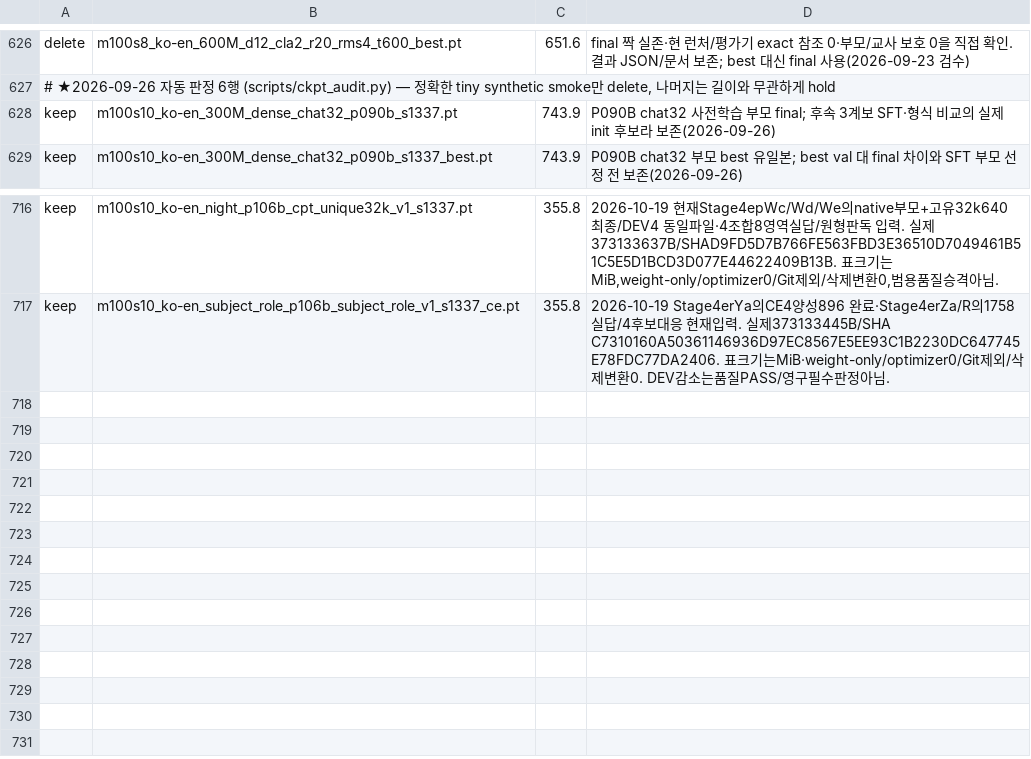
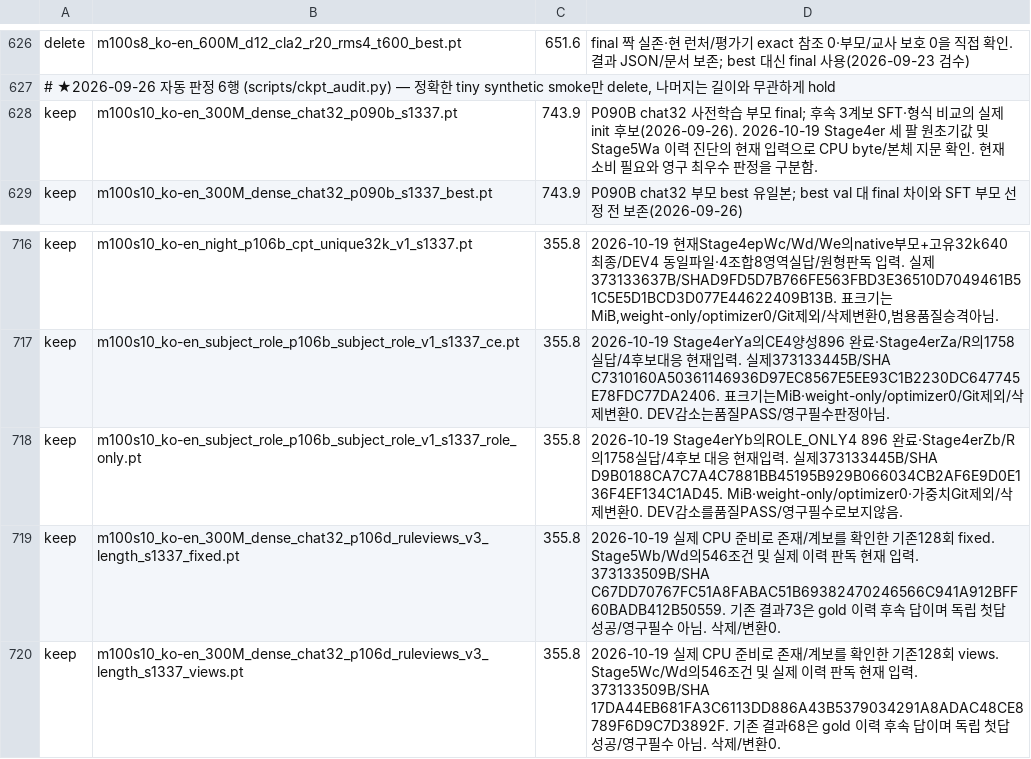
Before and after one commit to myplmy/TinyLM, a TSV file: checkpoints.tsv, drawn as a sheet; only a part is shown, gaps mark what is left out.

Commit message:
관계 대조 학습 두번째 결과와 실제 이력 진단 준비
- ROLE 896회 원형과 실제 분모 및 독립 검산 52개 조건을 기록
- 기존 점수를 보존한 이력 보고 수리와 합성 65개 회귀 및 5개 독립 반례 확인
- 실제 CPU 128문제와 546개 입력 및 세 체크포인트 지문 동결
- 완료 명령과 체크포인트 소비 목록 및 문헌 검토 갱신
- 실제 답변 품질은 미평가이며 공용 정적 호환 오류는 승인 대기로 보존

```diff
--- a/checkpoints.tsv
+++ b/checkpoints.tsv
@@ -627,3 +627,3 @@ delete	m100s8_ko-en_600M_d12_cla2_r20_rms4_t600_best.pt	651.6	final 짝 실존·
 # ★2026-09-26 자동 판정 6행 (scripts/ckpt_audit.py) — 정확한 tiny synthetic smoke만 delete, 나머지는 길이와 무관하게 hold
-keep	m100s10_ko-en_300M_dense_chat32_p090b_s1337.pt	743.9	P090B chat32 사전학습 부모 final; 후속 3계보 SFT·형식 비교의 실제 init 후보라 보존(2026-09-26)
+keep	m100s10_ko-en_300M_dense_chat32_p090b_s1337.pt	743.9	P090B chat32 사전학습 부모 final; 후속 3계보 SFT·형식 비교의 실제 init 후보(2026-09-26). 2026-10-19 Stage4er 세 팔 원초기값 및 Stage5Wa 이력 진단의 현재 입력으로 CPU byte/본체 지문 확인. 현재 소비 필요와 영구 최우수 판정을 구분함.
 keep	m100s10_ko-en_300M_dense_chat32_p090b_s1337_best.pt	743.9	P090B chat32 부모 best 유일본; best val 대 final 차이와 SFT 부모 선정 전 보존(2026-09-26)
@@ -717 +717,4 @@ keep	m100s10_ko-en_night_p106b_cpt_unique32k_v1_s1337.pt	355.8	2026-10-19 현재
 keep	m100s10_ko-en_subject_role_p106b_subject_role_v1_s1337_ce.pt	355.8	2026-10-19 Stage4erYa의CE4양성896 완료·Stage4erZa/R의1758실답/4후보대응 현재입력. 실제373133445B/SHA C7310160A50361146936D97EC8567E5EE93C1B2230DC647745E78FDC77DA2406. 표크기는MiB·weight-only/optimizer0/Git제외/삭제변환0. DEV감소는품질PASS/영구필수판정아님.
+keep	m100s10_ko-en_subject_role_p106b_subject_role_v1_s1337_role_only.pt	355.8	2026-10-19 Stage4erYb의ROLE_ONLY4 896 완료·Stage4erZb/R의1758실답/4후보 대응 현재입력. 실제373133445B/SHA D9B0188CA7C7A4C7881BB45195B929B066034CB2AF6E9D0E136F4EF134C1AD45. MiB·weight-only/optimizer0·가중치Git제외/삭제변환0. DEV감소를품질PASS/영구필수로보지않음.
+keep	m100s10_ko-en_300M_dense_chat32_p106d_ruleviews_v3_length_s1337_fixed.pt	355.8	2026-10-19 실제 CPU 준비로 존재/계보를 확인한 기존128회 fixed. Stage5Wb/Wd의546조건 및 실제 이력 판독 현재 입력. 373133509B/SHA C67DD70767FC51A8FABAC51B69382470246566C941A912BFF60BADB412B50559. 기존 결과73은 gold 이력 후속 답이며 독립 첫답 성공/영구필수 아님. 삭제/변환0.
+keep	m100s10_ko-en_300M_dense_chat32_p106d_ruleviews_v3_length_s1337_views.pt	355.8	2026-10-19 실제 CPU 준비로 존재/계보를 확인한 기존128회 views. Stage5Wc/Wd의546조건 및 실제 이력 판독 현재 입력. 373133509B/SHA 17DA44EB681FA3C6113DD886A43B5379034291A8ADAC48CE8789F6D9C7D3892F. 기존 결과68은 gold 이력 후속 답이며 독립 첫답 성공/영구필수 아님. 삭제/변환0.
```
Also changed, not shown: experiments.tsv, 32 other files.
